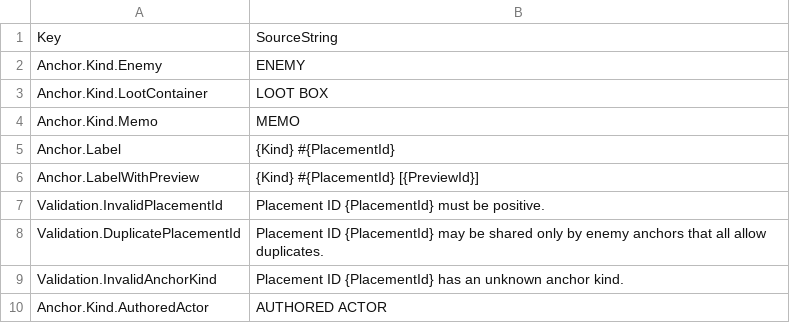
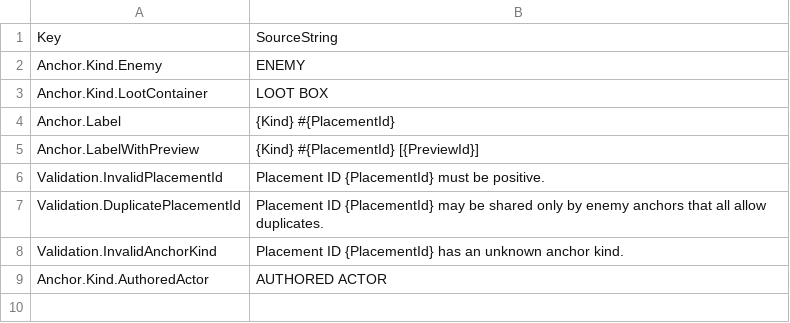
Before and after one commit to octopus7/extraction_shooter, a CSV file: TunaSweeper/Plugins/RaidLevelKit/Content/Localization/RaidLevelEditor.csv, drawn as a sheet; the diff names each change by its address in the sheet, - before the commit and + after, or states it on an @@ line.

Commit message:
feat(memo): separate persistent memo anchors from raid placements

```diff
--- a/TunaSweeper/Plugins/RaidLevelKit/Content/Localization/RaidLevelEditor.csv
+++ b/TunaSweeper/Plugins/RaidLevelKit/Content/Localization/RaidLevelEditor.csv
-row 4: Anchor.Kind.Memo | MEMO
```
Also changed, not shown: 34 other files.
